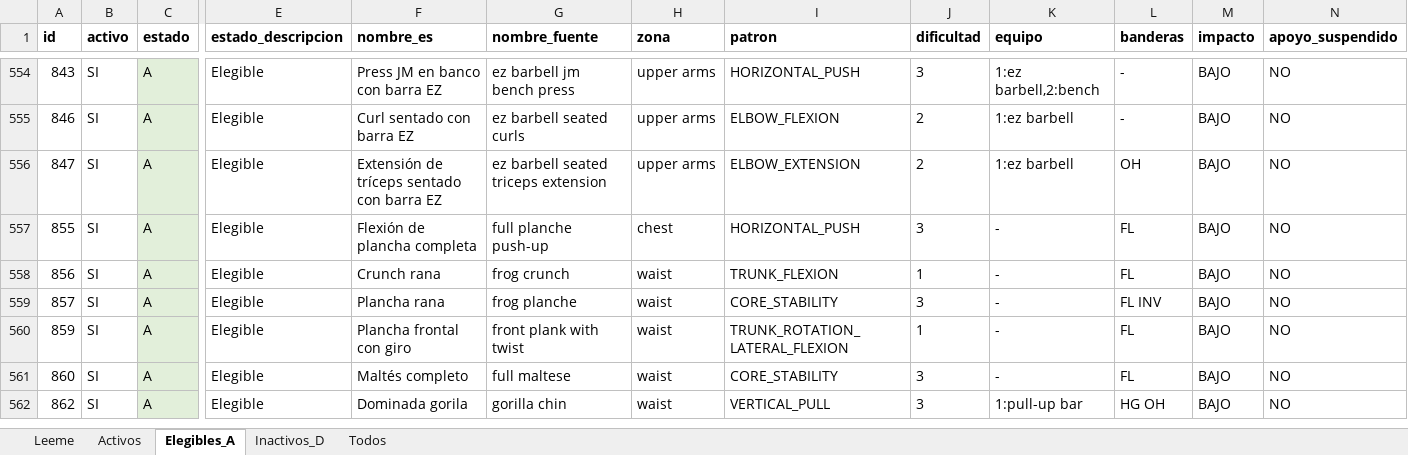
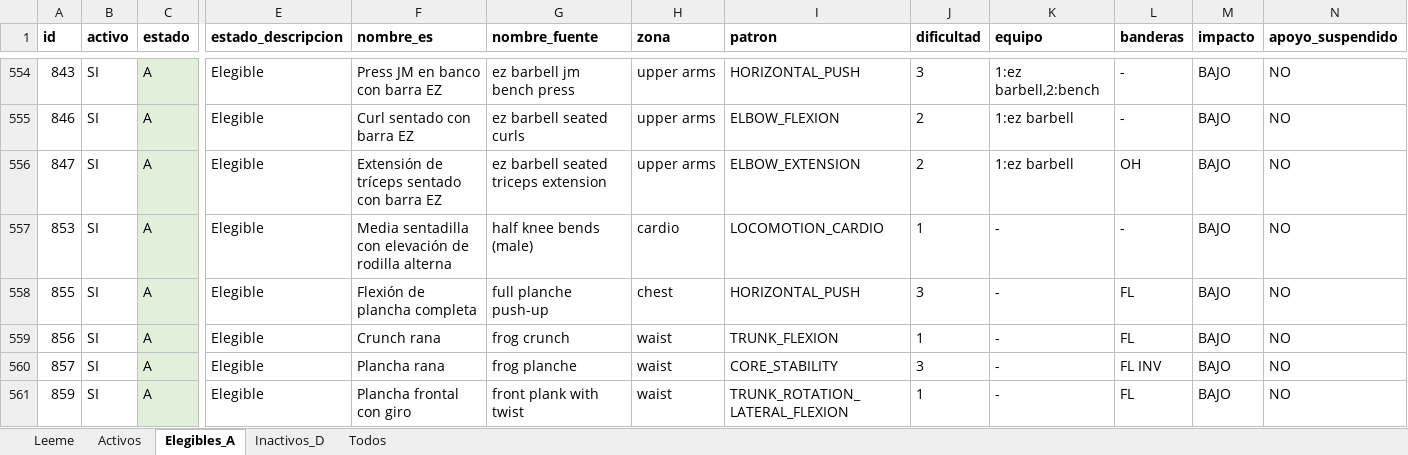
Before and after one commit to Fitsense-Real/Backend, an Excel workbook: docs/FitSense/catalogo_integral/cierre_conservador/CATALOGO_ELEGIBLE_FINAL.xlsx, sheet Elegibles_A, drawn as a sheet; only a part is shown, gaps mark what is left out; the shorter side is filled out with more unchanged rows; values as stored, in another font and other column widths than the file's, no borders; rows hold the shown columns only; the diff names each change by its address in the sheet, - before the commit and + after, or states it on an @@ line.

```diff
--- a/docs/FitSense/catalogo_integral/cierre_conservador/CATALOGO_ELEGIBLE_FINAL.xlsx (sheet Elegibles_A)
+++ b/docs/FitSense/catalogo_integral/cierre_conservador/CATALOGO_ELEGIBLE_FINAL.xlsx (sheet Elegibles_A)
+row 557: 853 | SI | A | Elegible | Media sentadilla con elevación de rodilla alterna | half knee bends (male) | cardio | LOCOMOTION_CARDIO | 1 | - | - | BAJO | NO
```
Also changed, not shown: sheet Activos, sheet Todos, docs/FitSense/catalogo_integral/cierre_conservador/EJERCICIOS_RESTRINGIDOS.xlsx, 10 other files.
